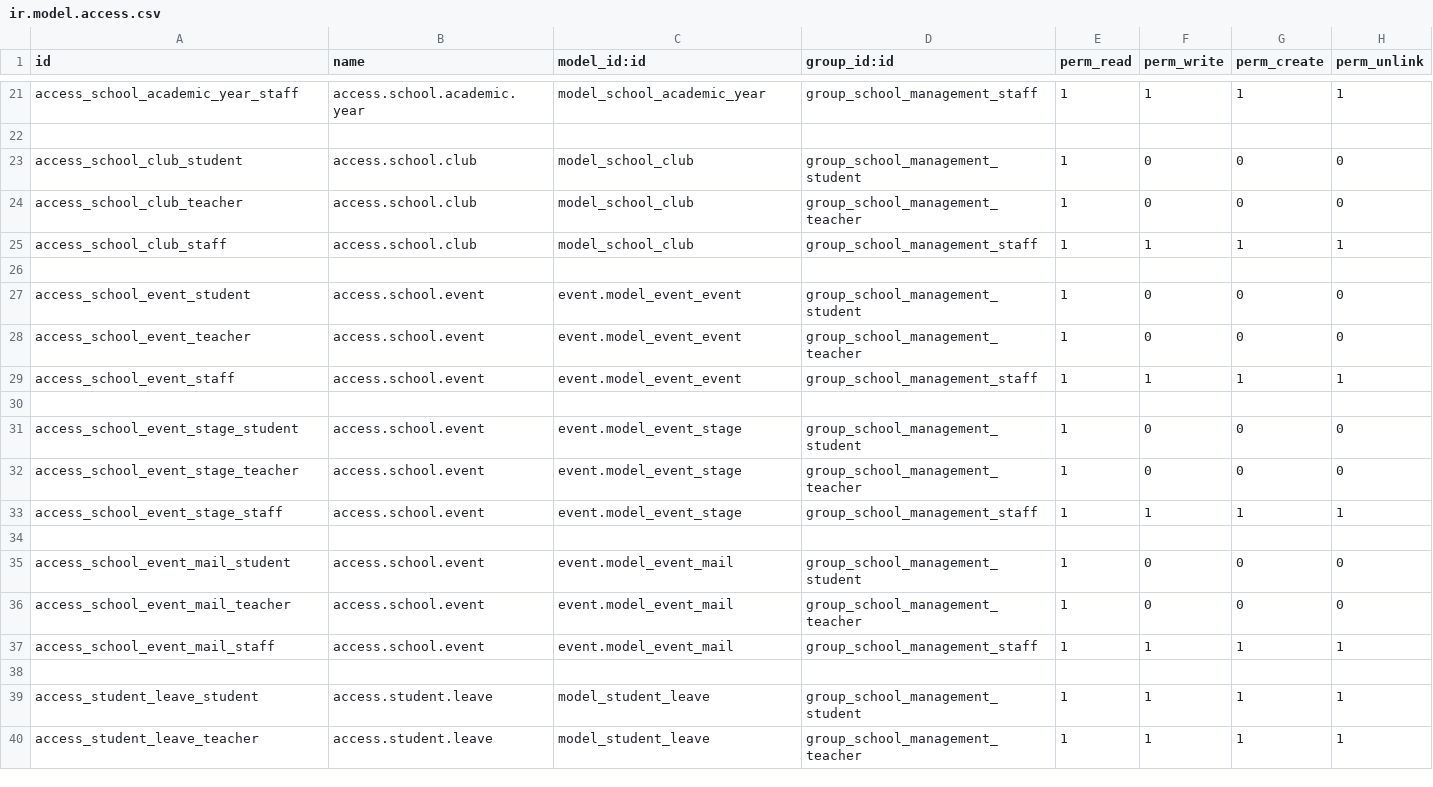
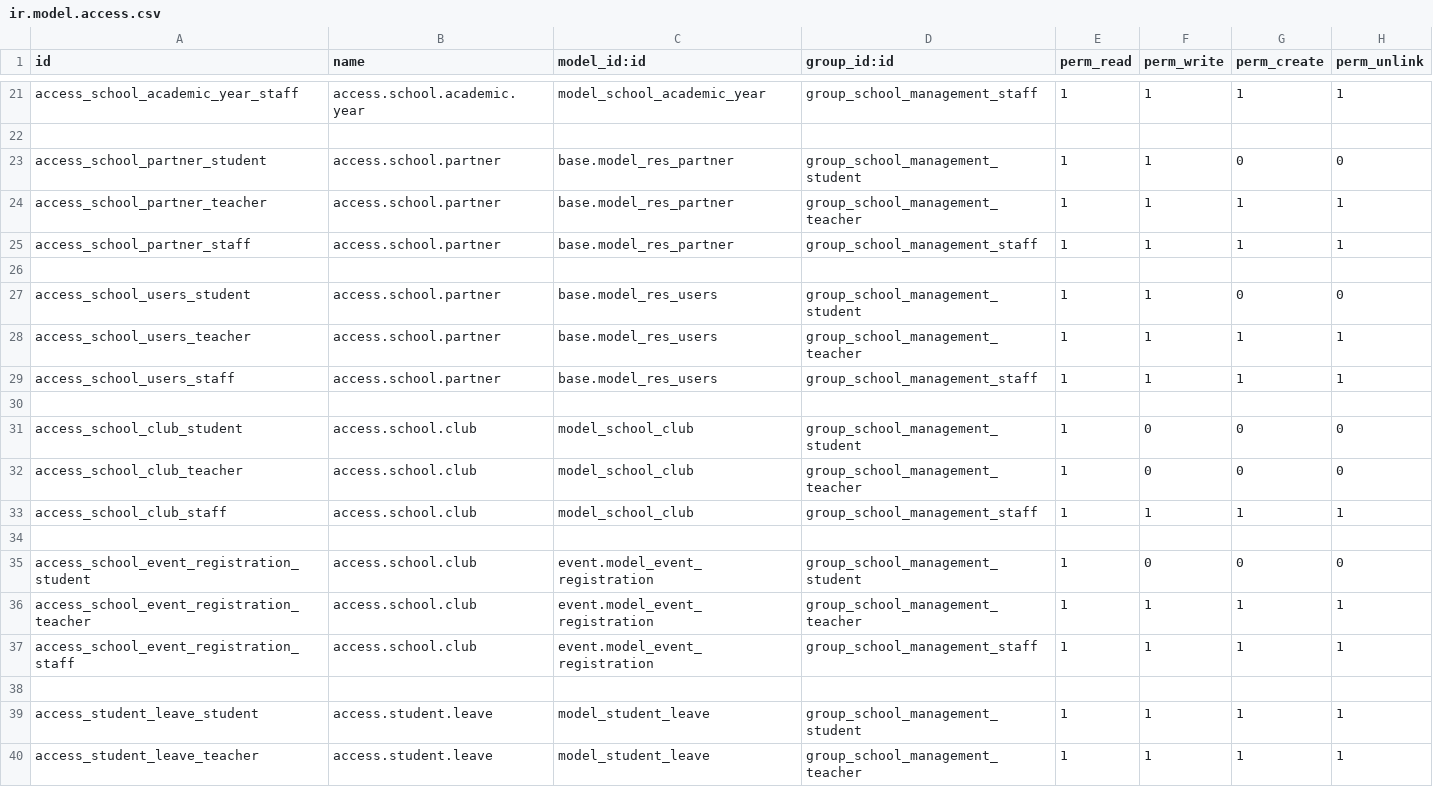
Before and after one commit to mehbinabdulla/odoo, a CSV file: custom/school_management/security/ir.model.access.csv, drawn as a sheet; only a part is shown, gaps mark what is left out.

```diff
--- a/custom/school_management/security/ir.model.access.csv
+++ b/custom/school_management/security/ir.model.access.csv
@@ -22,2 +22,10 @@ access_school_academic_year_staff,access.school.academic.year,model_school_acade
 
+access_school_partner_student,access.school.partner,base.model_res_partner,group_school_management_student,1,1,0,0
+access_school_partner_teacher,access.school.partner,base.model_res_partner,group_school_management_teacher,1,1,1,1
+access_school_partner_staff,access.school.partner,base.model_res_partner,group_school_management_staff,1,1,1,1
+
+access_school_users_student,access.school.partner,base.model_res_users,group_school_management_student,1,1,0,0
+access_school_users_teacher,access.school.partner,base.model_res_users,group_school_management_teacher,1,1,1,1
+access_school_users_staff,access.school.partner,base.model_res_users,group_school_management_staff,1,1,1,1
+
 access_school_club_student,access.school.club,model_school_club,group_school_management_student,1,0,0,0
@@ -26,13 +34,5 @@ access_school_club_staff,access.school.club,model_school_club,group_school_manag
 
-access_school_event_student,access.school.event,event.model_event_event,group_school_management_student,1,0,0,0
-access_school_event_teacher,access.school.event,event.model_event_event,group_school_management_teacher,1,0,0,0
-access_school_event_staff,access.school.event,event.model_event_event,group_school_management_staff,1,1,1,1
-
-access_school_event_stage_student,access.school.event,event.model_event_stage,group_school_management_student,1,0,0,0
-access_school_event_stage_teacher,access.school.event,event.model_event_stage,group_school_management_teacher,1,0,0,0
-access_school_event_stage_staff,access.school.event,event.model_event_stage,group_school_management_staff,1,1,1,1
-
-access_school_event_mail_student,access.school.event,event.model_event_mail,group_school_management_student,1,0,0,0
-access_school_event_mail_teacher,access.school.event,event.model_event_mail,group_school_management_teacher,1,0,0,0
-access_school_event_mail_staff,access.school.event,event.model_event_mail,group_school_management_staff,1,1,1,1
+access_school_event_registration_student,access.school.club,event.model_event_registration,group_school_management_student,1,0,0,0
+access_school_event_registration_teacher,access.school.club,event.model_event_registration,group_school_management_teacher,1,1,1,1
+access_school_event_registration_staff,access.school.club,event.model_event_registration,group_school_management_staff,1,1,1,1
 
```
Also changed, not shown: 7 other files.
